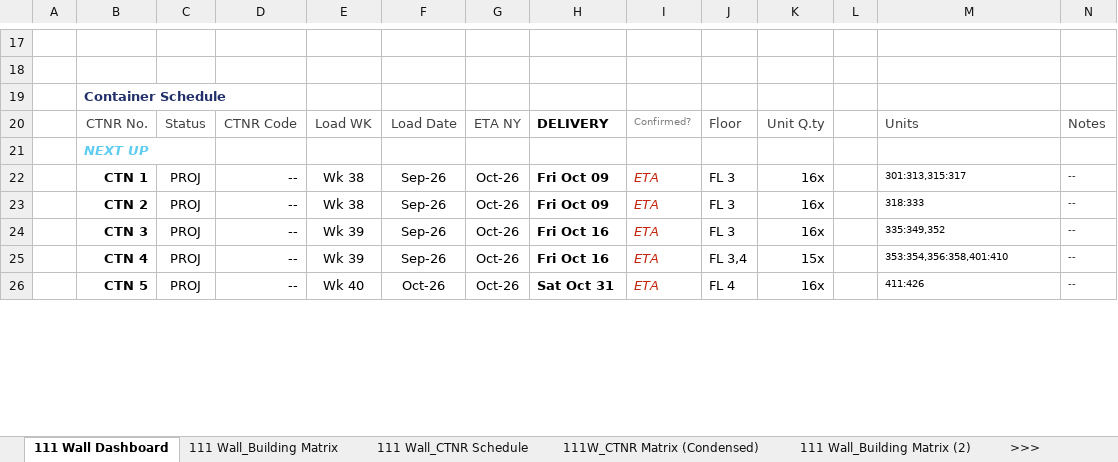
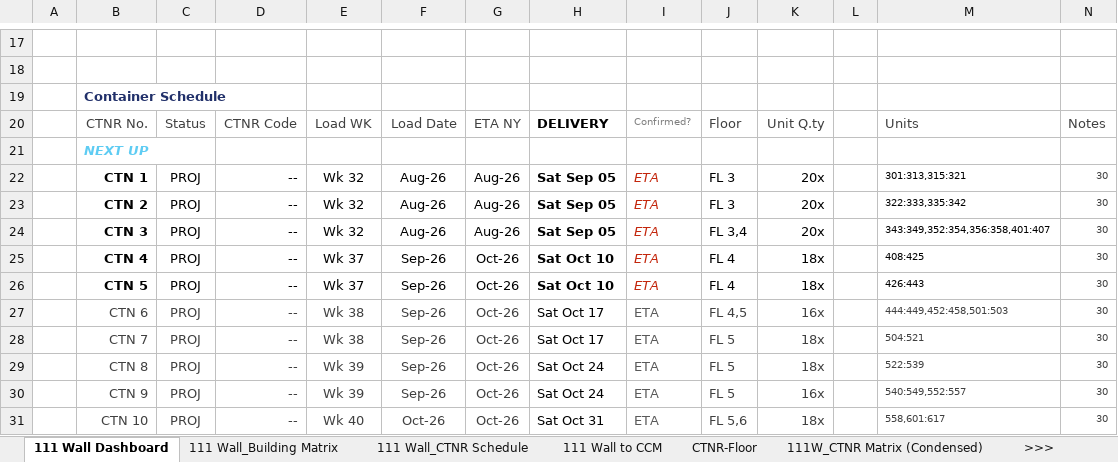
Before and after one commit to ewanm-creative/111W_Dashboard, an Excel workbook: 111W_Logistics Output.xlsx, sheet 111 Wall Dashboard, drawn as a sheet; only a part is shown, gaps mark what is left out; values as stored, in another font and other column widths than the file's, no borders; charts and pictures and conditional formats not drawn; addresses are those after the commit; rows hold the shown columns only; the diff covers the shown part only; the diff names each change by its address in the sheet, - before the commit and + after, or states it on an @@ line.

Commit message:
Harden dashboard pipeline against real-world spreadsheet edits
- Keep non-numeric container IDs (Doors, H1) - 31 -> 33 containers
- Add publish guard: abort on 0 containers/floors or >30% drop (--force to override)
- Rewrite unit range parsing (; separator, - ranges, reversed, trailing notes)
- Locate building matrix by scanning floor labels instead of fixed row 7 + step 3
- Rank sheet selection so a stray sheet cannot hijack schedule or transit data
- Map unknown statuses to HOLD instead of silently reading as Projected
- Floor progress counts only units with a kitchen; floors now reach 100%
- Units Delivered counts kitchens, so unit-level overrides move the KPI
- Derive Total Containers, kitchen total and floor range from data
- Add past-due section and LATE flags; parse dates as local (was off by one)
- Escape all spreadsheet values on output, including title attributes
- Log warnings to 111W_update_log.txt; run_update.bat now pauses on failure

```diff
--- a/111W_Logistics Output.xlsx (sheet 111 Wall Dashboard)
+++ b/111W_Logistics Output.xlsx (sheet 111 Wall Dashboard)
-sheet tab: 111 Wall_Building Matrix (2)
+sheet tab: CTNR-Floor
+row 22:  | CTN 1 | PROJ | -- | Wk 32 | Aug-26 | Aug-26 | Sat Sep 05 | ETA | FL 3 | 20x |  | 301:313,315:321 | 30
+row 23:  | CTN 2 | PROJ | -- | Wk 32 | Aug-26 | Aug-26 | Sat Sep 05 | ETA | FL 3 | 20x |  | 322:333,335:342 | 30
+row 24:  | CTN 3 | PROJ | -- | Wk 32 | Aug-26 | Aug-26 | Sat Sep 05 | ETA | FL 3,4 | 20x |  | 343:349,352:354,356:358,401:407 | 30
+row 25:  | CTN 4 | PROJ | -- | Wk 37 | Sep-26 | Oct-26 | Sat Oct 10 | ETA | FL 4 | 18x |  | 408:425 | 30
+row 26:  | CTN 5 | PROJ | -- | Wk 37 | Sep-26 | Oct-26 | Sat Oct 10 | ETA | FL 4 | 18x |  | 426:443 | 30
-B27: CTN 1
+B27: CTN 6
-B27:G31 text colour: black
+B27:G31 text colour: #404040
-B27:B31 bold: on
+B27:B31 bold: off
-H27:H28: Fri Oct 09
+H27:H28: Sat Oct 17
-H27:H31 bold: on
+H27:H31 bold: off
@@ I27:I31 italic: on → off, text colour: #C3260C → #595959 @@
-J27: FL 3
+J27: FL 4,5
-J27:K31 text colour: black
+J27:K31 text colour: #404040
-M27: 301:313,315:317
+M27: 444:449,452:458,501:503
-M27:M31 text colour: black
+M27:M31 text colour: #404040
-N27:N31: --
+N27:N31: 30
-B28: CTN 2
+B28: CTN 7
-J28:J29: FL 3
+J28:J29: FL 5
-K28:K29: 16x
+K28:K29: 18x
-M28: 318:333
+M28: 504:521
-B29: CTN 3
+B29: CTN 8
-H29:H30: Fri Oct 16
+H29:H30: Sat Oct 24
-M29: 335:349,352
+M29: 522:539
-B30: CTN 4
+B30: CTN 9
-J30: FL 3,4
+J30: FL 5
-K30: 15x
+K30: 16x
-M30: 353:354,356:358,401:410
+M30: 540:549,552:557
-B31: CTN 5
+B31: CTN 10
-J31: FL 4
+J31: FL 5,6
-K31: 16x
+K31: 18x
-M31: 411:426
+M31: 558,601:617
```
Also changed, not shown: 6 added rows, 11 removed rows, 124 edited cells and cell formats elsewhere in this sheet, sheet 111 Wall_Building Matrix, sheet 111 Wall_CTNR Schedule, sheet 111W_CTNR Matrix (Condensed), sheet 111 Wall to CCM, other sheet tabs, formulas that keep their value, charts or pictures, 5 other files.
